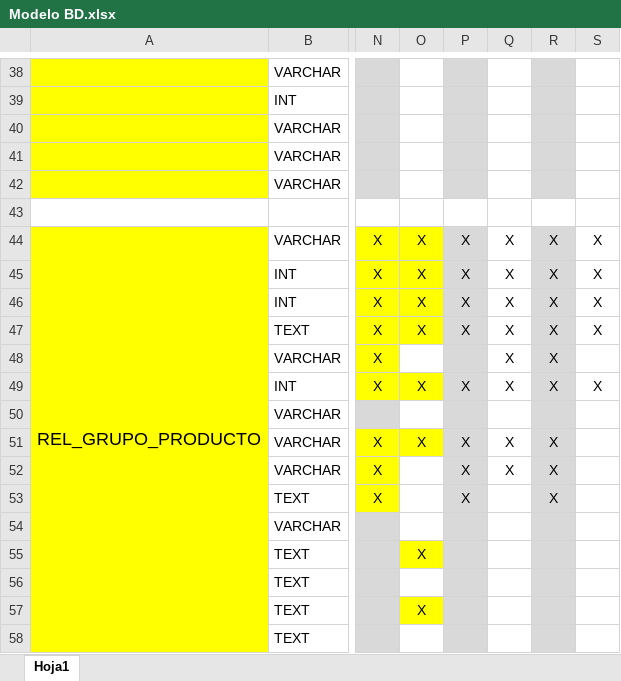
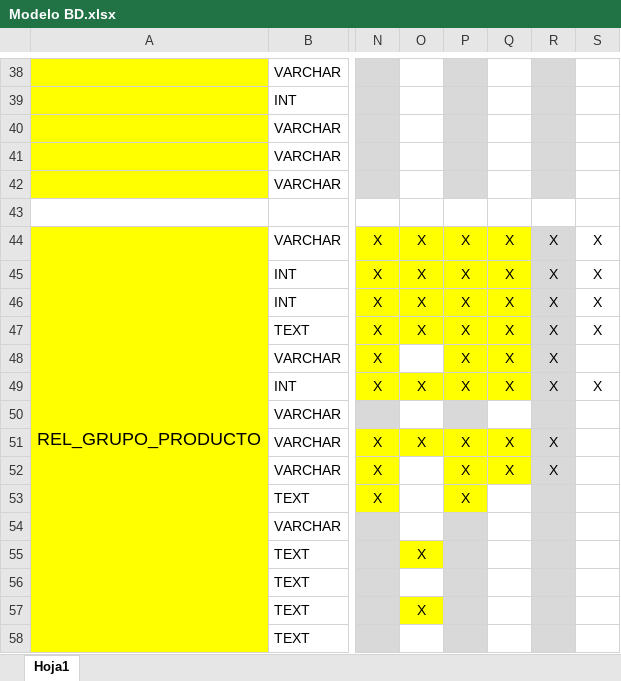
Before and after one commit to mfneirae/GrupLAC-Complete, an Excel workbook: Modelo BD.xlsx, sheet Hoja1, drawn as a sheet; only a part is shown, gaps mark what is left out; values as stored, in another font and other column widths than the file's, no borders; the diff covers the shown part only; the diff names each change by its address in the sheet, - before the commit and + after, or states it on an @@ line.

```diff
--- a/Modelo BD.xlsx (sheet Hoja1)
+++ b/Modelo BD.xlsx (sheet Hoja1)
-P44:P49 fill: #D9D9D9
+P44:P49 fill: #FFFF00
-Q44:Q49 fill: none
+Q44:Q49 fill: #FFFF00
-P48: (empty)
+P48: X
-P51:P53 fill: #D9D9D9
+P51:P53 fill: #FFFF00
-Q51:Q52 fill: none
+Q51:Q52 fill: #FFFF00
-R53: X
+R53: (empty)
```
Also changed, not shown: 1 edited cell and cell formats elsewhere in this sheet, 23 other files.
